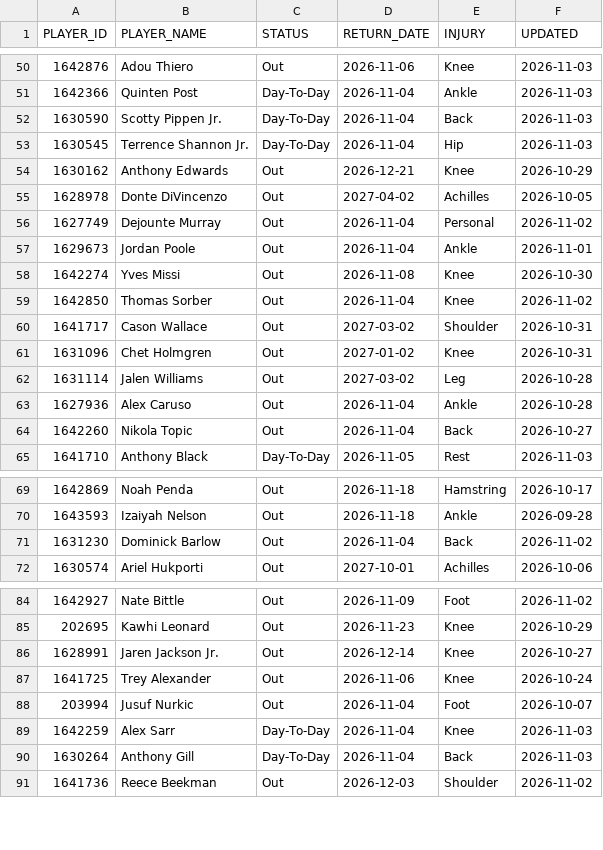
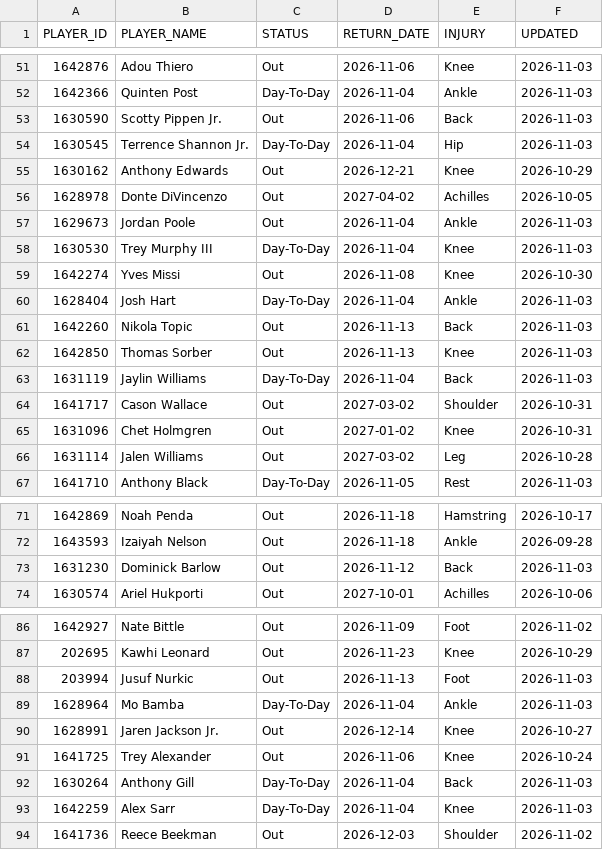
Before and after one commit to ronaldochavez/nba_prediction, a CSV file: data/injuries_2026-27.csv, drawn as a sheet; only a part is shown, gaps mark what is left out; the diff covers the shown part only.

```diff
--- a/data/injuries_2026-27.csv
+++ b/data/injuries_2026-27.csv
@@ -51,3 +52,3 @@ PLAYER_ID,PLAYER_NAME,STATUS,RETURN_DATE,INJURY,UPDATED
 1642366,Quinten Post,Day-To-Day,2026-11-04,Ankle,2026-11-03
-1630590,Scotty Pippen Jr.,Day-To-Day,2026-11-04,Back,2026-11-03
+1630590,Scotty Pippen Jr.,Out,2026-11-06,Back,2026-11-03
 1630545,Terrence Shannon Jr.,Day-To-Day,2026-11-04,Hip,2026-11-03
@@ -55,6 +56,9 @@ PLAYER_ID,PLAYER_NAME,STATUS,RETURN_DATE,INJURY,UPDATED
 1628978,Donte DiVincenzo,Out,2027-04-02,Achilles,2026-10-05
-1627749,Dejounte Murray,Out,2026-11-04,Personal,2026-11-02
-1629673,Jordan Poole,Out,2026-11-04,Ankle,2026-11-01
+1629673,Jordan Poole,Out,2026-11-04,Ankle,2026-11-03
+1630530,Trey Murphy III,Day-To-Day,2026-11-04,Knee,2026-11-03
 1642274,Yves Missi,Out,2026-11-08,Knee,2026-10-30
-1642850,Thomas Sorber,Out,2026-11-04,Knee,2026-11-02
+1628404,Josh Hart,Day-To-Day,2026-11-04,Ankle,2026-11-03
+1642260,Nikola Topic,Out,2026-11-13,Back,2026-11-03
+1642850,Thomas Sorber,Out,2026-11-13,Knee,2026-11-03
+1631119,Jaylin Williams,Day-To-Day,2026-11-04,Back,2026-11-03
 1641717,Cason Wallace,Out,2027-03-02,Shoulder,2026-10-31
@@ -62,4 +66,2 @@ PLAYER_ID,PLAYER_NAME,STATUS,RETURN_DATE,INJURY,UPDATED
 1631114,Jalen Williams,Out,2027-03-02,Leg,2026-10-28
-1627936,Alex Caruso,Out,2026-11-04,Ankle,2026-10-28
-1642260,Nikola Topic,Out,2026-11-04,Back,2026-10-27
 1641710,Anthony Black,Day-To-Day,2026-11-05,Rest,2026-11-03
@@ -70,3 +72,3 @@ PLAYER_ID,PLAYER_NAME,STATUS,RETURN_DATE,INJURY,UPDATED
 1643593,Izaiyah Nelson,Out,2026-11-18,Ankle,2026-09-28
-1631230,Dominick Barlow,Out,2026-11-04,Back,2026-11-02
+1631230,Dominick Barlow,Out,2026-11-12,Back,2026-11-03
 1630574,Ariel Hukporti,Out,2027-10-01,Achilles,2026-10-06
@@ -85,7 +87,8 @@ PLAYER_ID,PLAYER_NAME,STATUS,RETURN_DATE,INJURY,UPDATED
 202695,Kawhi Leonard,Out,2026-11-23,Knee,2026-10-29
+203994,Jusuf Nurkic,Out,2026-11-13,Foot,2026-11-03
+1628964,Mo Bamba,Day-To-Day,2026-11-04,Ankle,2026-11-03
 1628991,Jaren Jackson Jr.,Out,2026-12-14,Knee,2026-10-27
 1641725,Trey Alexander,Out,2026-11-06,Knee,2026-10-24
-203994,Jusuf Nurkic,Out,2026-11-04,Foot,2026-10-07
+1630264,Anthony Gill,Day-To-Day,2026-11-04,Back,2026-11-03
 1642259,Alex Sarr,Day-To-Day,2026-11-04,Knee,2026-11-03
-1630264,Anthony Gill,Day-To-Day,2026-11-04,Back,2026-11-03
 1641736,Reece Beekman,Out,2026-12-03,Shoulder,2026-11-02
```
Also changed, not shown: 5 added rows, 4 removed rows and 17 edited cells elsewhere in this file.
